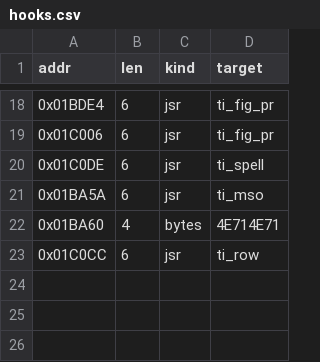
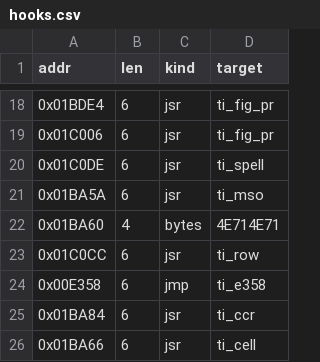
Before and after one commit to Dayset/RoPSegaMD16, a CSV file: patches/topdown/hooks.csv, drawn as a sheet; only a part is shown, gaps mark what is left out; the diff names each change by its address in the sheet, - before the commit and + after, or states it on an @@ line.

```diff
--- a/patches/topdown/hooks.csv
+++ b/patches/topdown/hooks.csv
+row 24: 0x00E358 | 6 | jmp | ti_e358
+row 25: 0x01BA84 | 6 | jsr | ti_ccr
+row 26: 0x01BA66 | 6 | jsr | ti_cell
```
Also changed, not shown: 13 other files.
